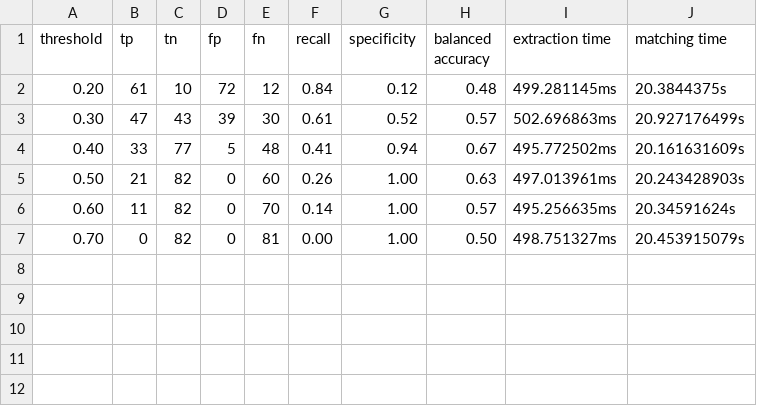
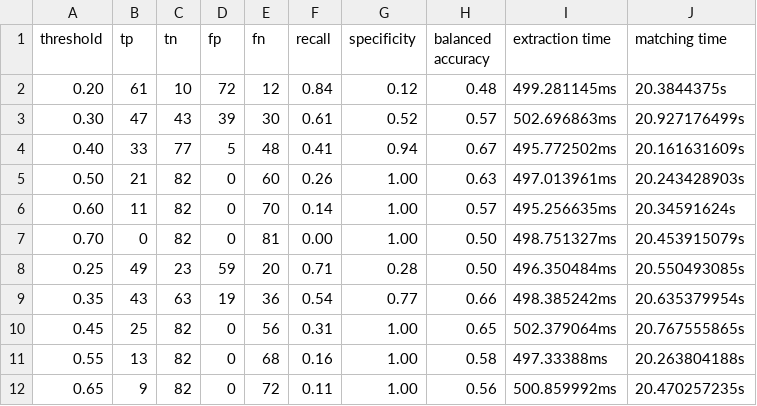
Before and after one commit to Matho123/ba_image_matcher, a CSV file: test-output/mirrored/orb-bfm-overall-evaluation.csv, drawn as a sheet.

```diff
--- a/test-output/mirrored/orb-bfm-overall-evaluation.csv
+++ b/test-output/mirrored/orb-bfm-overall-evaluation.csv
@@ -7 +7,6 @@ threshold,tp,tn,fp,fn,recall,specificity,balanced accuracy,extraction time,match
 0.70,0,82,0,81,0.00,1.00,0.50,498.751327ms,20.453915079s
+0.25,49,23,59,20,0.71,0.28,0.50,496.350484ms,20.550493085s
+0.35,43,63,19,36,0.54,0.77,0.66,498.385242ms,20.635379954s
+0.45,25,82,0,56,0.31,1.00,0.65,502.379064ms,20.767555865s
+0.55,13,82,0,68,0.16,1.00,0.58,497.33388ms,20.263804188s
+0.65,9,82,0,72,0.11,1.00,0.56,500.859992ms,20.470257235s
```
Also changed, not shown: test-output/background/orb-bfm-overall-evaluation.csv, test-output/mixed/orb-bfm-overall-evaluation.csv, 5 other files.
